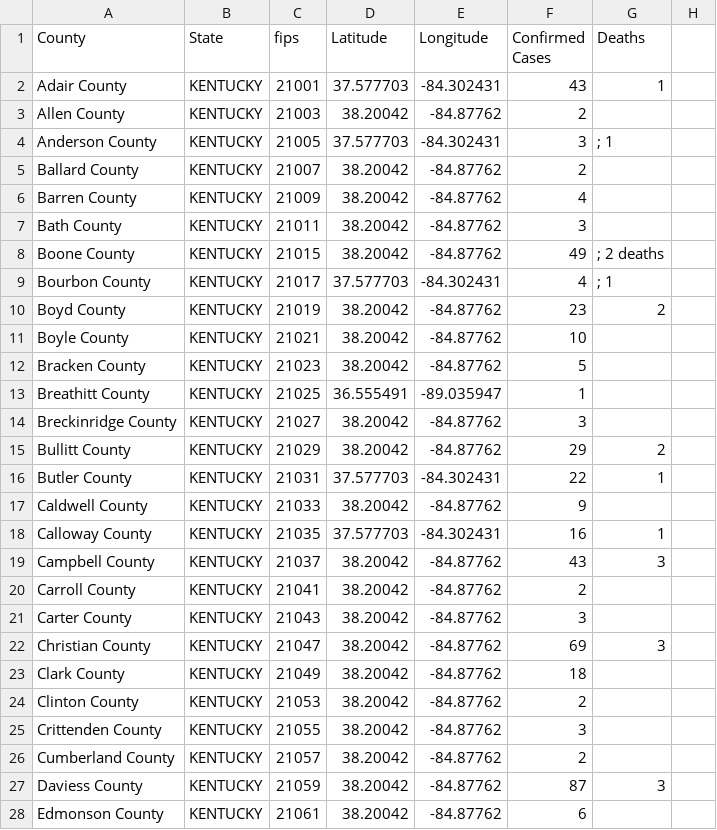
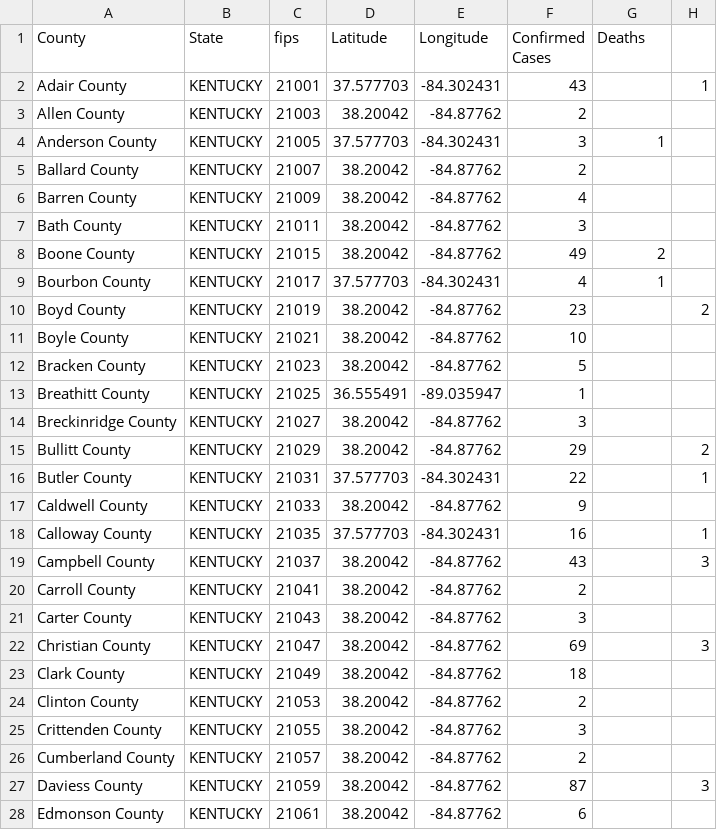
Before and after one commit to ThanatoSohne/COVID-19-Outbreak-Visualization-Tool, a CSV file: Web Scrapers/US States/COVID-19_cases_kyNews.csv, drawn as a sheet; only a part is shown; the diff covers the shown part only.

Commit message:
Update COVID-19_cases_kyNews.csv

```diff
--- a/Web Scrapers/US States/COVID-19_cases_kyNews.csv
+++ b/Web Scrapers/US States/COVID-19_cases_kyNews.csv
@@ -1,5 +1,5 @@
 County,State,fips,Latitude,Longitude,Confirmed Cases,Deaths
-Adair County,KENTUCKY,21001,37.577703, -84.302431,43,1
+Adair County,KENTUCKY,21001,37.577703, -84.302431,43,, 1
 Allen County,KENTUCKY,21003,38.20042, -84.87762,2,
-Anderson County,KENTUCKY,21005,37.577703, -84.302431,3,; 1
+Anderson County,KENTUCKY,21005,37.577703, -84.302431,3,1
 Ballard County,KENTUCKY,21007,38.20042, -84.87762,2,
@@ -7,4 +7,4 @@ Barren County,KENTUCKY,21009,38.20042, -84.87762,4,
 Bath County,KENTUCKY,21011,38.20042, -84.87762,3,
-Boone County,KENTUCKY,21015,38.20042, -84.87762,49,; 2 deaths 
-Bourbon County,KENTUCKY,21017,37.577703, -84.302431,4,; 1
-Boyd County,KENTUCKY,21019,38.20042, -84.87762,23,2
+Boone County,KENTUCKY,21015,38.20042, -84.87762,49,2 
+Bourbon County,KENTUCKY,21017,37.577703, -84.302431,4,1
+Boyd County,KENTUCKY,21019,38.20042, -84.87762,23,, 2
@@ -14,6 +14,6 @@ Breathitt County,KENTUCKY,21025,36.555491, -89.035947,1,
 Breckinridge County,KENTUCKY,21027,38.20042, -84.87762,3,
-Bullitt County,KENTUCKY,21029,38.20042, -84.87762,29,2
-Butler County,KENTUCKY,21031,37.577703, -84.302431,22,1
+Bullitt County,KENTUCKY,21029,38.20042, -84.87762,29,, 2
+Butler County,KENTUCKY,21031,37.577703, -84.302431,22,, 1
 Caldwell County,KENTUCKY,21033,38.20042, -84.87762,9,
-Calloway County,KENTUCKY,21035,37.577703, -84.302431,16,1
-Campbell County,KENTUCKY,21037,38.20042, -84.87762,43,3
+Calloway County,KENTUCKY,21035,37.577703, -84.302431,16,, 1
+Campbell County,KENTUCKY,21037,38.20042, -84.87762,43,, 3
@@ -21,3 +21,3 @@ Carroll County,KENTUCKY,21041,38.20042, -84.87762,2,
 Carter County,KENTUCKY,21043,38.20042, -84.87762,3,
-Christian County,KENTUCKY,21047,38.20042, -84.87762,69,3
+Christian County,KENTUCKY,21047,38.20042, -84.87762,69,, 3
 Clark County,KENTUCKY,21049,38.20042, -84.87762,18,
@@ -26,2 +26,2 @@ Crittenden County,KENTUCKY,21055,38.20042, -84.87762,3,
 Cumberland County,KENTUCKY,21057,38.20042, -84.87762,2,
-Daviess County,KENTUCKY,21059,38.20042, -84.87762,87,3 
+Daviess County,KENTUCKY,21059,38.20042, -84.87762,87,, 3 
```
Also changed, not shown: 28 edited cells elsewhere in this file.
